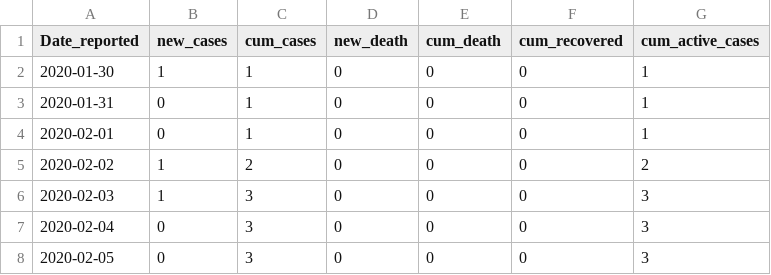
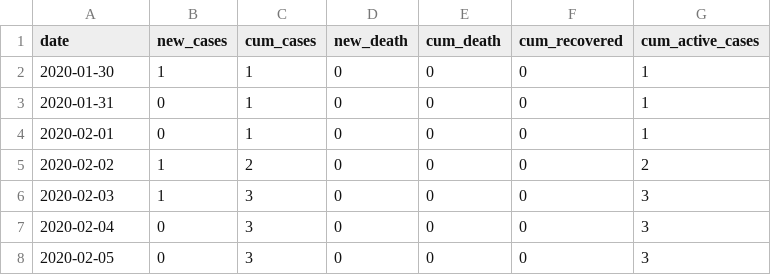
Before and after one commit to ahmadjami/Forecasting-of-COVID-19-in-India, a CSV file: COVID-19_India_Data.csv, drawn as a sheet; only a part is shown.

Commit message:
Update COVID-19_India_Data.csv

```diff
--- a/COVID-19_India_Data.csv
+++ b/COVID-19_India_Data.csv
@@ -1,2 +1,2 @@
-Date_reported,new_cases,cum_cases,new_death,cum_death,cum_recovered,cum_active_cases
+date,new_cases,cum_cases,new_death,cum_death,cum_recovered,cum_active_cases
 2020-01-30,1,1,0,0,0,1
```
